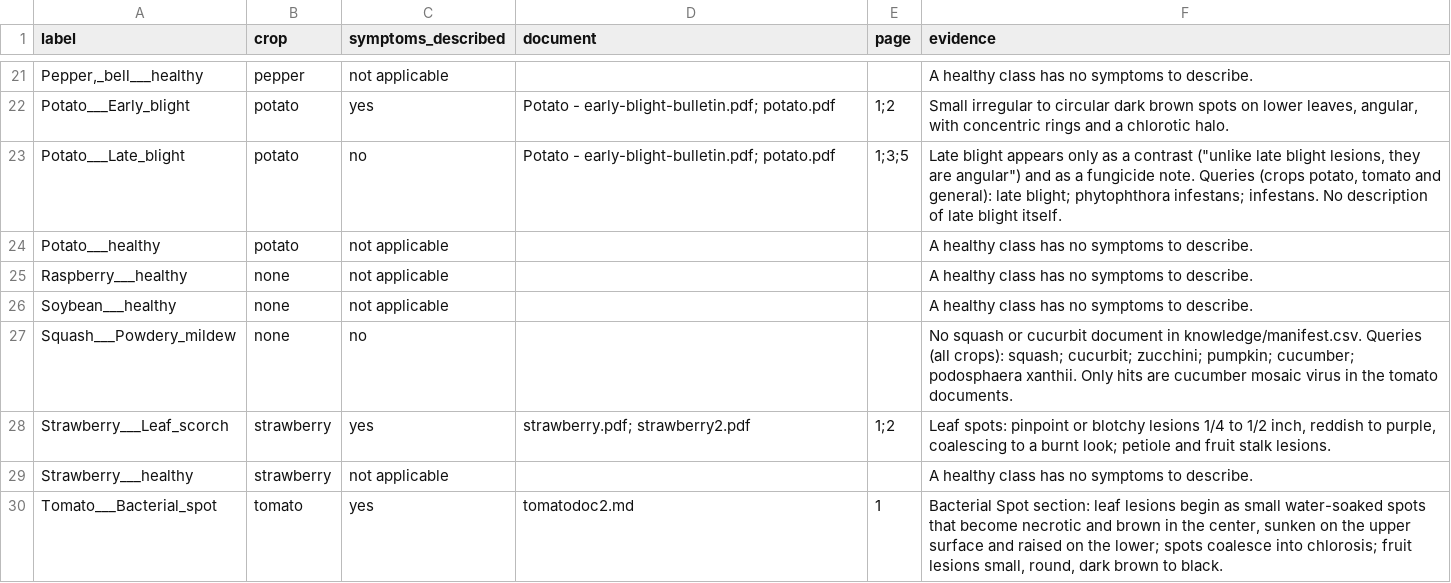
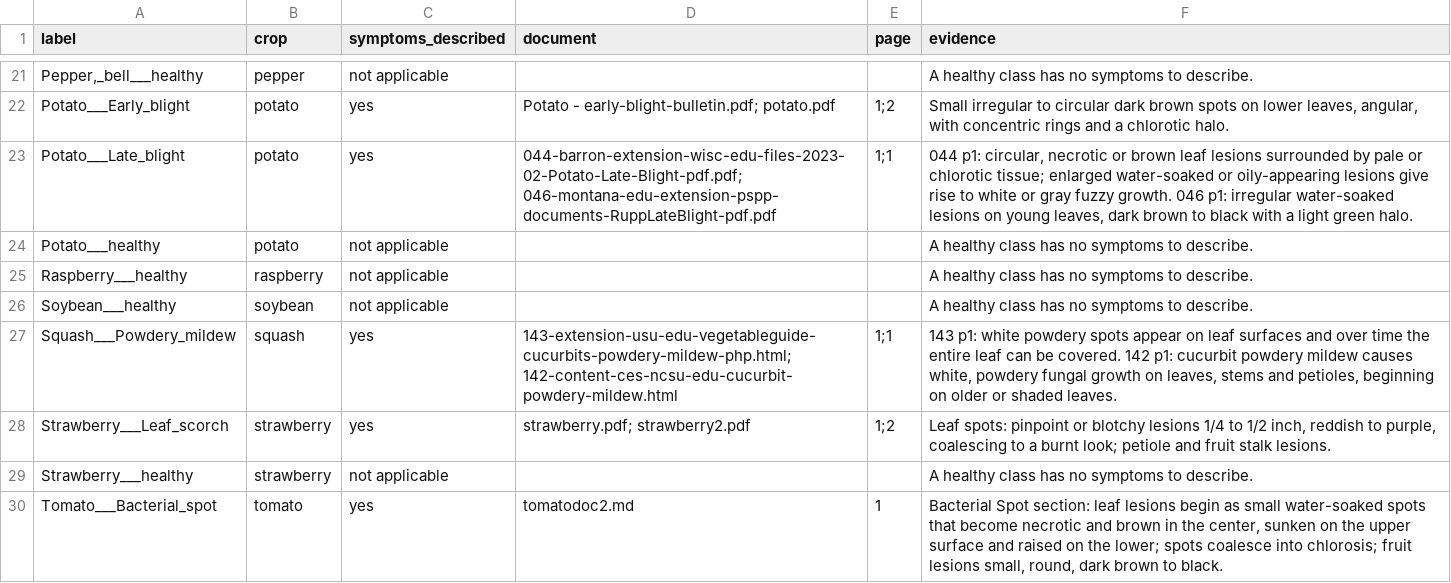
Before and after one commit to aakashksen/sprout, a CSV file: docs/document-coverage.csv, drawn as a sheet; only a part is shown, gaps mark what is left out; the diff covers the shown part only; the diff names each change by its address in the sheet, - before the commit and + after, or states it on an @@ line.

Commit message:
feat(rag): add 134 public extension documents and recheck coverage
Downloaded one at a time with a plain client name and a pause between requests,
honouring robots.txt. 27 of 163 listed pages were dropped (bot-protection block
pages, stubs, duplicates, off-topic); raw files stay in the ignored knowledge/raw.
Titles, publishers, crops and diseases were taken from each document's own text.
New index built beside the current one as knowledge/index-t65 (3677 chunks, 0
failures). 12 more classes now describe symptoms; only cherry powdery mildew has none.

```diff
--- a/docs/document-coverage.csv
+++ b/docs/document-coverage.csv
-C23 (symptoms_described): no
+C23 (symptoms_described): yes
-D23 (document): Potato - early-blight-bulletin.pdf; potato.pdf
+D23 (document): 044-barron-extension-wisc-edu-files-2023-02-Potato-Late-Blight-pdf.pdf; 046-montana-edu-extension-pspp-documents-RuppLateBlight-pdf.pdf
-E23 (page): 1;3;5
+E23 (page): 1;1
-F23 (evidence): Late blight appears only as a contrast ("unlike late blight lesions, they are angular") and as a fungicide note. Queries (crops potato, tomato and general): late blight; phytophthora infestans; infestans. No description of late blight itself.
+F23 (evidence): 044 p1: circular, necrotic or brown leaf lesions surrounded by pale or chlorotic tissue; enlarged water-soaked or oily-appearing lesions give rise to white or gray fuzzy growth. 046 p1: irregular water-soaked lesions on young leaves, dark brown to black with a light green halo.
-B25 (crop): none
+B25 (crop): raspberry
-B26 (crop): none
+B26 (crop): soybean
-B27 (crop): none
+B27 (crop): squash
-C27 (symptoms_described): no
+C27 (symptoms_described): yes
-D27 (document): (empty)
+D27 (document): 143-extension-usu-edu-vegetableguide-cucurbits-powdery-mildew-php.html; 142-content-ces-ncsu-edu-cucurbit-powdery-mildew.html
-E27 (page): (empty)
+E27 (page): 1;1
-F27 (evidence): No squash or cucurbit document in knowledge/manifest.csv. Queries (all crops): squash; cucurbit; zucchini; pumpkin; cucumber; podosphaera xanthii. Only hits are cucumber mosaic virus in the tomato documents.
+F27 (evidence): 143 p1: white powdery spots appear on leaf surfaces and over time the entire leaf can be covered. 142 p1: cucurbit powdery mildew causes white, powdery fungal growth on leaves, stems and petioles, beginning on older or shaded leaves.
```
Also changed, not shown: 42 edited cells elsewhere in this file, 4 other files.
